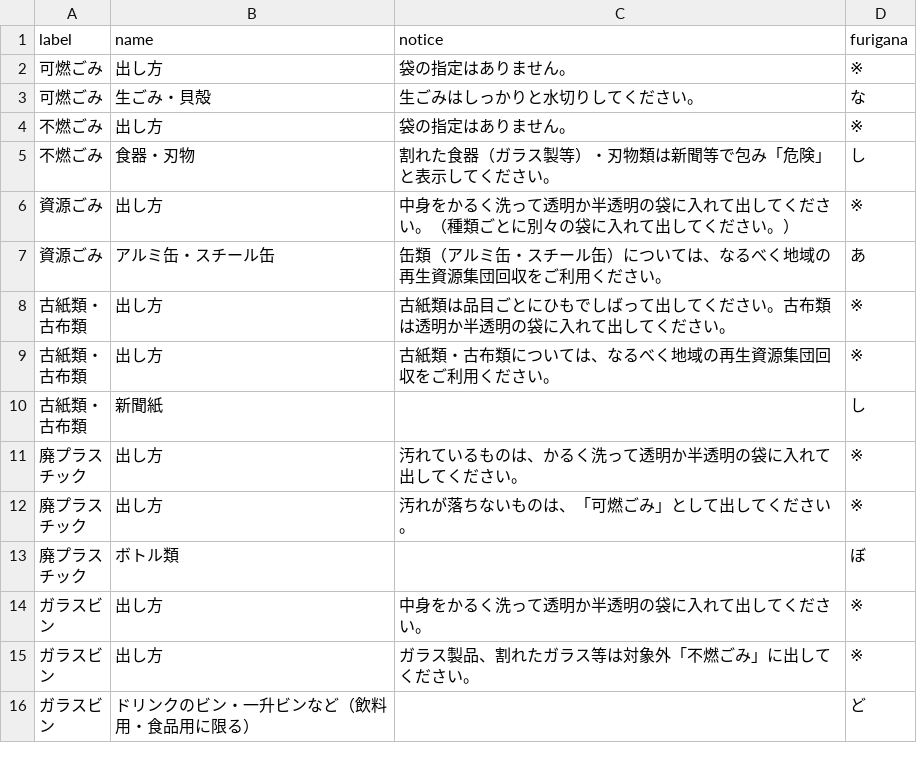
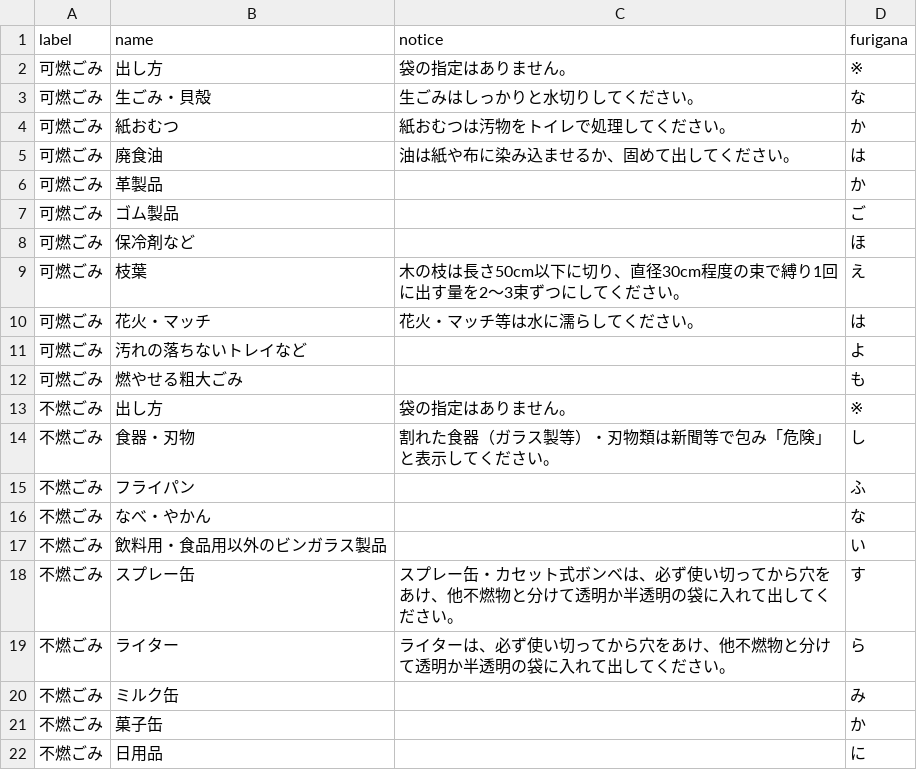
Before and after one commit to code4sango/5374, a CSV file: data/target.csv, drawn as a sheet; only a part is shown; the shorter side is filled out with more unchanged rows; the diff covers the shown part only; the diff names each change by its address in the sheet, - before the commit and + after, or states it on an @@ line.

```diff
--- a/data/target.csv
+++ b/data/target.csv
+row 4: 可燃ごみ | 紙おむつ | 紙おむつは汚物をトイレで処理してください。 | か
+row 5: 可燃ごみ | 廃食油 | 油は紙や布に染み込ませるか、固めて出してください。 | は
+row 6: 可燃ごみ | 革製品 |  | か
+row 7: 可燃ごみ | ゴム製品 |  | ご
+row 8: 可燃ごみ | 保冷剤など |  | ほ
+row 9: 可燃ごみ | 枝葉 | 木の枝は長さ50cm以下に切り、直径30cm程度の束で縛り1回に出す量を2～3束ずつにしてください。 | え
+row 10: 可燃ごみ | 花火・マッチ | 花火・マッチ等は水に濡らしてください。 | は
+row 11: 可燃ごみ | 汚れの落ちないトレイなど |  | よ
+row 12: 可燃ごみ | 燃やせる粗大ごみ |  | も
+row 15: 不燃ごみ | フライパン |  | ふ
+row 16: 不燃ごみ | なべ・やかん |  | な
+row 17: 不燃ごみ | 飲料用・食品用以外のビンガラス製品 |  | い
+row 18: 不燃ごみ | スプレー缶 | スプレー缶・カセット式ボンベは、必ず使い切ってから穴をあけ、他不燃物と分けて透明か半透明の袋に入れて出してください。 | す
+row 19: 不燃ごみ | ライター | ライターは、必ず使い切ってから穴をあけ、他不燃物と分けて透明か半透明の袋に入れて出してください。 | ら
+row 20: 不燃ごみ | ミルク缶 |  | み
+row 21: 不燃ごみ | 菓子缶 |  | か
+row 22: 不燃ごみ | 日用品 |  | に
```
Also changed, not shown: 22 added rows elsewhere in this file, data/area_days.csv.
